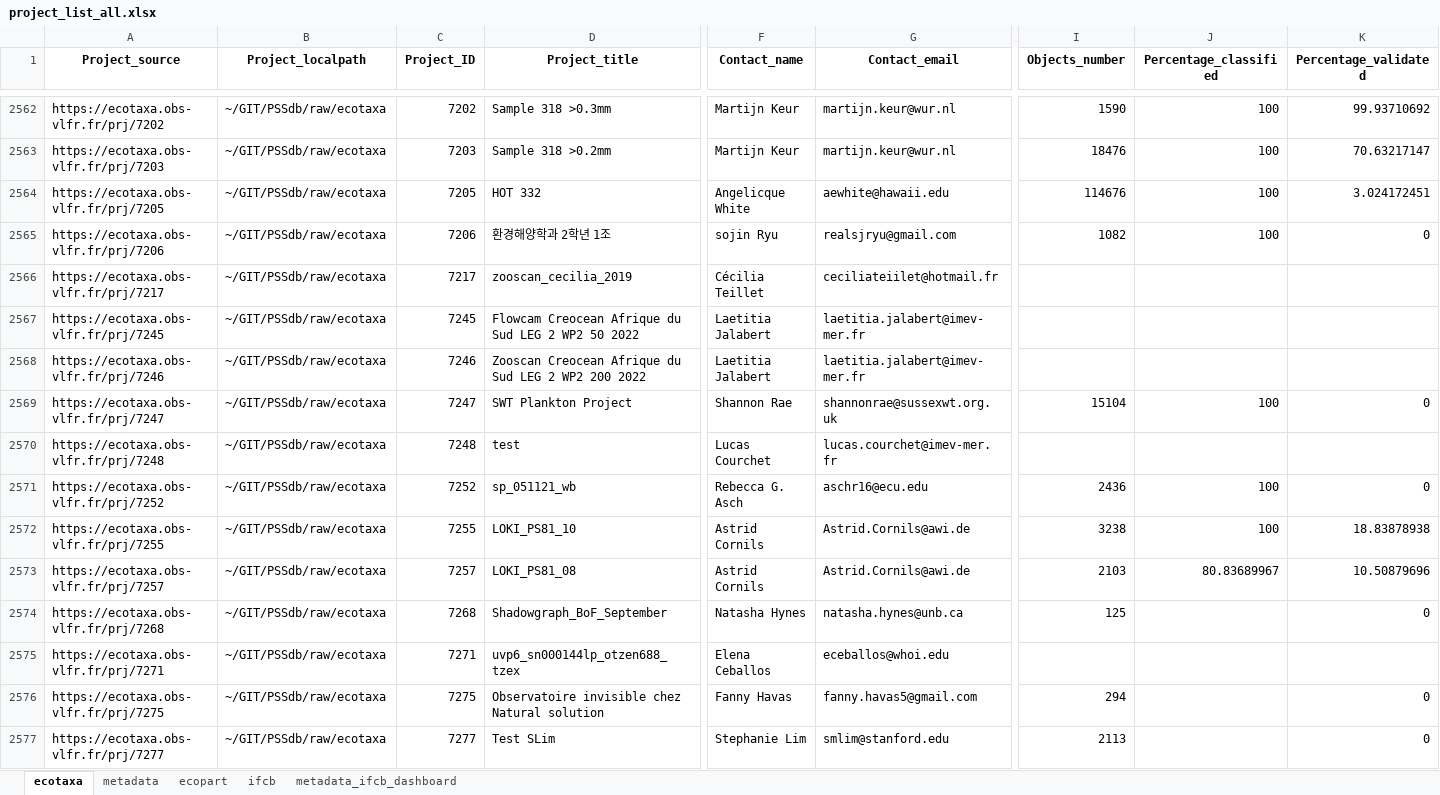
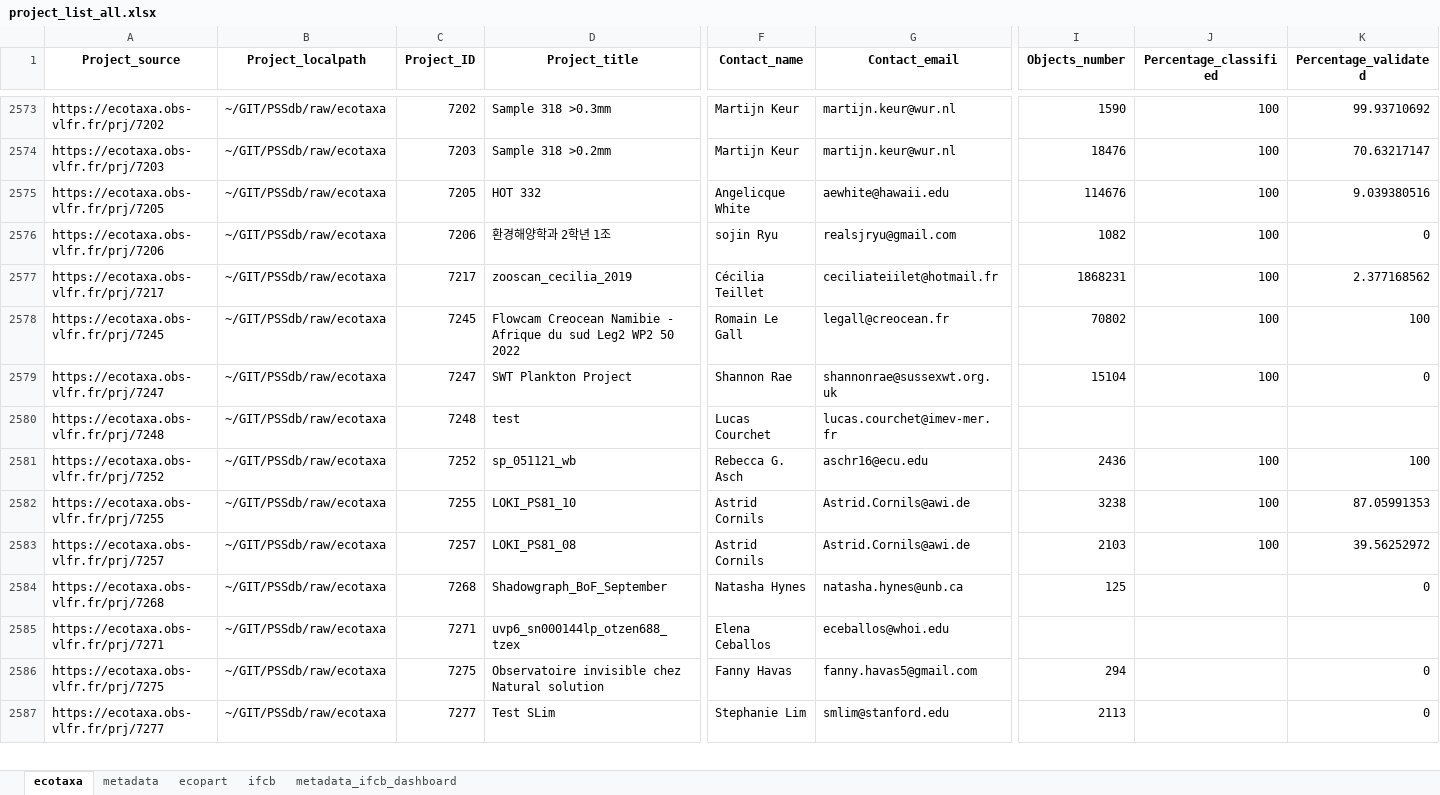
Before and after one commit to jessluo/PSSdb, an Excel workbook: raw/project_list_all.xlsx, sheet ecotaxa, drawn as a sheet; only a part is shown, gaps mark what is left out; values as stored, in another font and other column widths than the file's, no borders; removed rows and columns are numbered as before the commit, all else as after; rows hold the shown columns only; the diff covers the shown part only; the diff names each change by its address in the sheet, - before the commit and + after, or states it on an @@ line.

```diff
--- a/raw/project_list_all.xlsx (sheet ecotaxa)
+++ b/raw/project_list_all.xlsx (sheet ecotaxa)
-K2575 (Percentage_validated): 3.024172451
+K2575 (Percentage_validated): 9.039380516
-I2577 (Objects_number): (empty)
+I2577 (Objects_number): 1868231
-J2577:J2578 (Percentage_classified): (empty)
+J2577:J2578 (Percentage_classified): 100
-K2577 (Percentage_validated): (empty)
+K2577 (Percentage_validated): 2.377168562
-D2578 (Project_title): Flowcam Creocean Afrique du Sud LEG 2 WP2 50…
+D2578 (Project_title): Flowcam Creocean Namibie - Afrique du sud Leg2 WP2 50…
-F2578 (Contact_name): Laetitia Jalabert
+F2578 (Contact_name): Romain Le Gall
-G2578 (Contact_email): laetitia.jalabert@imev-mer.fr
+G2578 (Contact_email): legall@creocean.fr
-I2578 (Objects_number): (empty)
+I2578 (Objects_number): 70802
-K2578 (Percentage_validated): (empty)
+K2578 (Percentage_validated): 100
-row 2568: https://ecotaxa.obs-vlfr.fr/prj/7246 | ~/GIT/PSSdb/raw/ecotaxa | 7246 | Zooscan Creocean Afrique du Sud LEG 2 WP2 200 2022 | Laetitia Jalabert | laetitia.jalabert@imev-mer.fr
-K2581 (Percentage_validated): 0
+K2581 (Percentage_validated): 100
-K2582 (Percentage_validated): 18.83878938
+K2582 (Percentage_validated): 87.05991353
-J2583 (Percentage_classified): 80.83689967
+J2583 (Percentage_classified): 100
-K2583 (Percentage_validated): 10.50879696
+K2583 (Percentage_validated): 39.56252972
```
Also changed, not shown: 105 added rows, 14 removed rows and 96 edited cells elsewhere in this sheet, sheet ecopart, sheet ifcb, sheet metadata.
